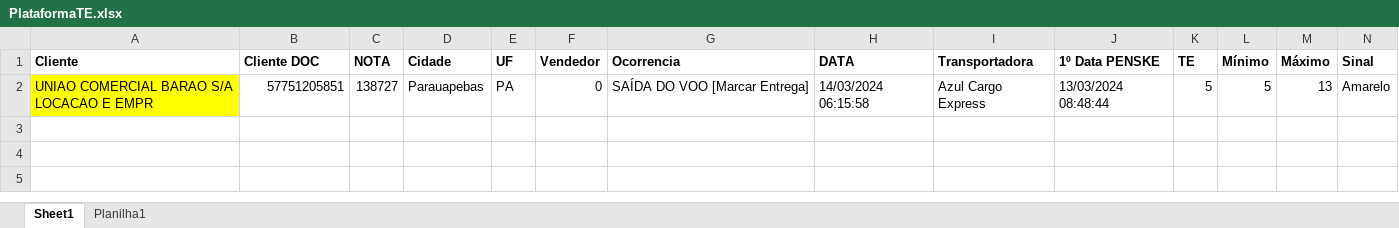
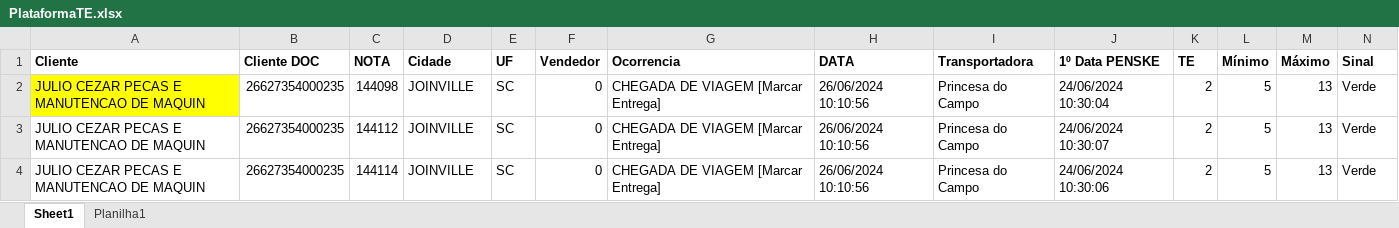
Before and after one commit to degrandelucas/AutomacaoTE, an Excel workbook: PlataformaTE.xlsx, sheet Sheet1, drawn as a sheet; only a part is shown; values as stored, in another font and other column widths than the file's, no borders; conditional formats not drawn; removed rows and columns are numbered as before the commit, all else as after; rows hold the shown columns only; the diff names each change by its address in the sheet, - before the commit and + after, or states it on an @@ line.

```diff
--- a/PlataformaTE.xlsx (sheet Sheet1)
+++ b/PlataformaTE.xlsx (sheet Sheet1)
-row 2: UNIAO COMERCIAL BARAO S/A LOCACAO E EMPR | 57751205851 | 138727 | Parauapebas | PA | 0 | SAÍDA DO VOO [Marcar Entrega] | 14/03/2024 06:15:58 | Azul Cargo Express | 13/03/2024 08:48:44 | 5 | 5 | 13 | Amarelo
+row 2: JULIO CEZAR PECAS E MANUTENCAO DE MAQUIN | 26627354000235 | 144098 | JOINVILLE | SC | 0 | CHEGADA DE VIAGEM [Marcar Entrega] | 26/06/2024 10:10:56 | Princesa do Campo | 24/06/2024 10:30:04 | 2 | 5 | 13 | Verde
+row 3: JULIO CEZAR PECAS E MANUTENCAO DE MAQUIN | 26627354000235 | 144112 | JOINVILLE | SC | 0 | CHEGADA DE VIAGEM [Marcar Entrega] | 26/06/2024 10:10:56 | Princesa do Campo | 24/06/2024 10:30:07 | 2 | 5 | 13 | Verde
+row 4: JULIO CEZAR PECAS E MANUTENCAO DE MAQUIN | 26627354000235 | 144114 | JOINVILLE | SC | 0 | CHEGADA DE VIAGEM [Marcar Entrega] | 26/06/2024 10:10:56 | Princesa do Campo | 24/06/2024 10:30:06 | 2 | 5 | 13 | Verde
```
Also changed, not shown: 2 other files.
